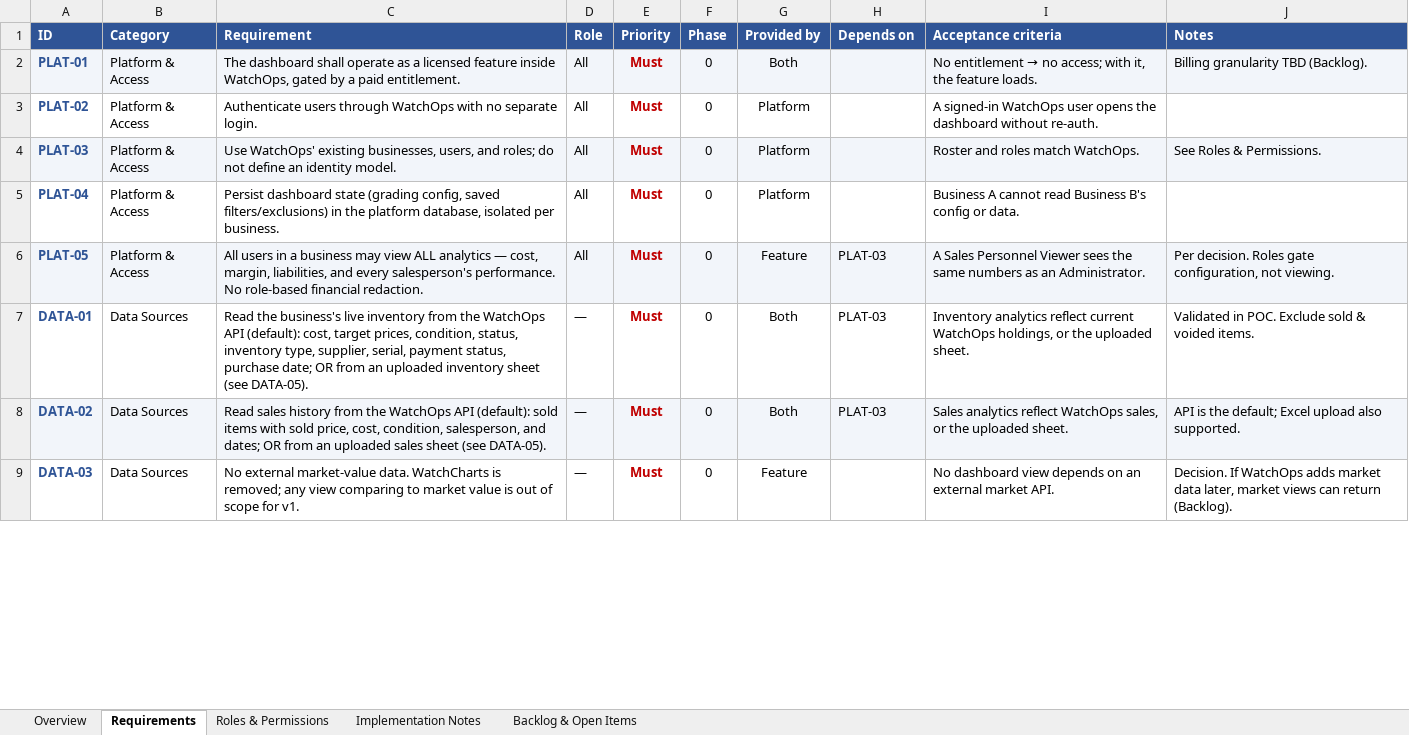
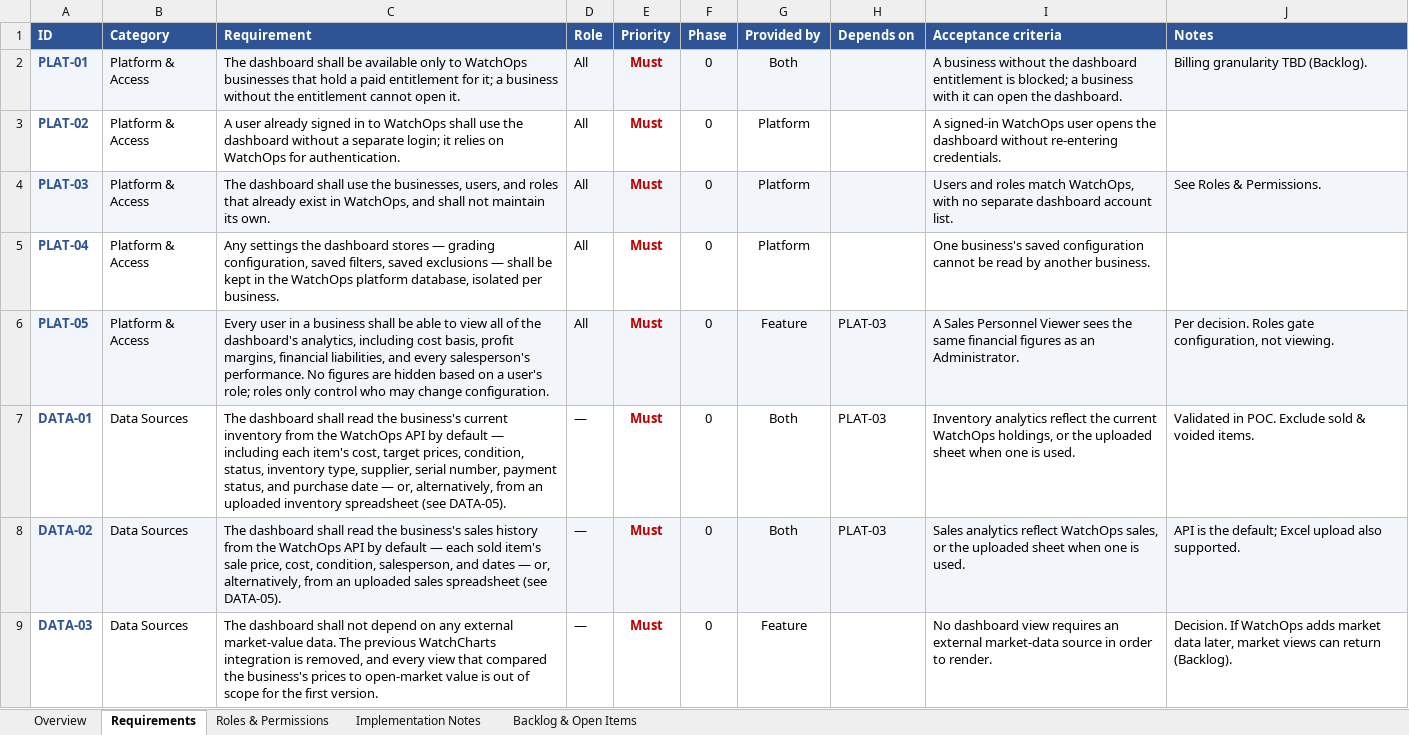
Before and after one commit to MJYassine/watchbi-app, an Excel workbook: WatchBI_Dashboard_Requirements.xlsx, sheet Requirements, drawn as a sheet; only a part is shown; values as stored, in another font and other column widths than the file's, no borders; the diff covers the shown part only; the diff names each change by its address in the sheet, - before the commit and + after, or states it on an @@ line.

```diff
--- a/WatchBI_Dashboard_Requirements.xlsx (sheet Requirements)
+++ b/WatchBI_Dashboard_Requirements.xlsx (sheet Requirements)
-C2 (Requirement): …dashboard shall operate as a licensed feature inside WatchOps, gated by a paid entitlement.
+C2 (Requirement): …dashboard shall be available only to WatchOps businesses that hold a paid entitlement for it; a business without the entitlement cannot open it.
@@ I2 (Acceptance criteria): No entitlement → no access; with it, the feature loads. → A business without the dashboard entitlement is blocked; a business with it can open the dashboard. @@
-C3 (Requirement): Authenticate users through WatchOps with no separate login.
+C3 (Requirement): A user already signed in to WatchOps shall use the dashboard without a separate login; it relies on WatchOps for authentication.
-I3 (Acceptance criteria): …dashboard without re-auth.
+I3 (Acceptance criteria): …dashboard without re-entering credentials.
-C4 (Requirement): Use WatchOps' existing businesses, users, and roles; do not define an identity model.
+C4 (Requirement): The dashboard shall use the businesses, users, and roles that already exist in WatchOps, and shall not maintain its own.
-I4 (Acceptance criteria): Roster and roles match WatchOps.
+I4 (Acceptance criteria): Users and roles match WatchOps, with no separate dashboard account list.
-C5 (Requirement): Persist dashboard state (grading config, saved filters/exclusions) in the platform database,…
+C5 (Requirement): Any settings the dashboard stores — grading configuration, saved filters, saved exclusions — shall be kept in the WatchOps platform database,…
-I5 (Acceptance criteria): Business A cannot read Business B's config or data.
+I5 (Acceptance criteria): One business's saved configuration cannot be read by another business.
-C6 (Requirement): All users in a business may view ALL analytics — cost, margin, liabilities, and every salesperson's performance. No role-based financial redaction.
+C6 (Requirement): Every user in a business shall be able to view all of the dashboard's analytics, including cost basis, profit margins, financial liabilities, and every salesperson's performance. No figures are hidden based on a user's role; roles only control who may change configuration.
-I6 (Acceptance criteria): …the same numbers as an…
+I6 (Acceptance criteria): …the same financial figures as an…
-C7 (Requirement): Read the business's live inventory from the WatchOps API (default): cost, target prices, condition, status, inventory type, supplier, serial, payment status, purchase date; OR from an uploaded inventory sheet (see DATA-05).
+C7 (Requirement): The dashboard shall read the business's current inventory from the WatchOps API by default — including each item's cost, target prices, condition, status, inventory type, supplier, serial number, payment status, and purchase date — or, alternatively, from an uploaded inventory spreadsheet (see DATA-05).
-I7 (Acceptance criteria): …analytics reflect current WatchOps holdings, or the uploaded sheet.
+I7 (Acceptance criteria): …analytics reflect the current WatchOps holdings, or the uploaded sheet when one is used.
-C8 (Requirement): Read sales history from the WatchOps API (default): sold items with sold price, cost, condition, salesperson, and dates; OR from an uploaded sales sheet (see DATA-05).
+C8 (Requirement): The dashboard shall read the business's sales history from the WatchOps API by default — each sold item's sale price, cost, condition, salesperson, and dates — or, alternatively, from an uploaded sales spreadsheet (see DATA-05).
-I8 (Acceptance criteria): …the uploaded sheet.
+I8 (Acceptance criteria): …the uploaded sheet when one is used.
-C9 (Requirement): No external market-value data. WatchCharts is removed; any view comparing to market value is out of scope for v1.
+C9 (Requirement): The dashboard shall not depend on any external market-value data. The previous WatchCharts integration is removed, and every view that compared the business's prices to open-market value is out of scope for the first version.
-I9 (Acceptance criteria): …dashboard view depends on an external market API.
+I9 (Acceptance criteria): …dashboard view requires an external market-data source in order to render.
```
Also changed, not shown: 61 edited cells elsewhere in this sheet.
